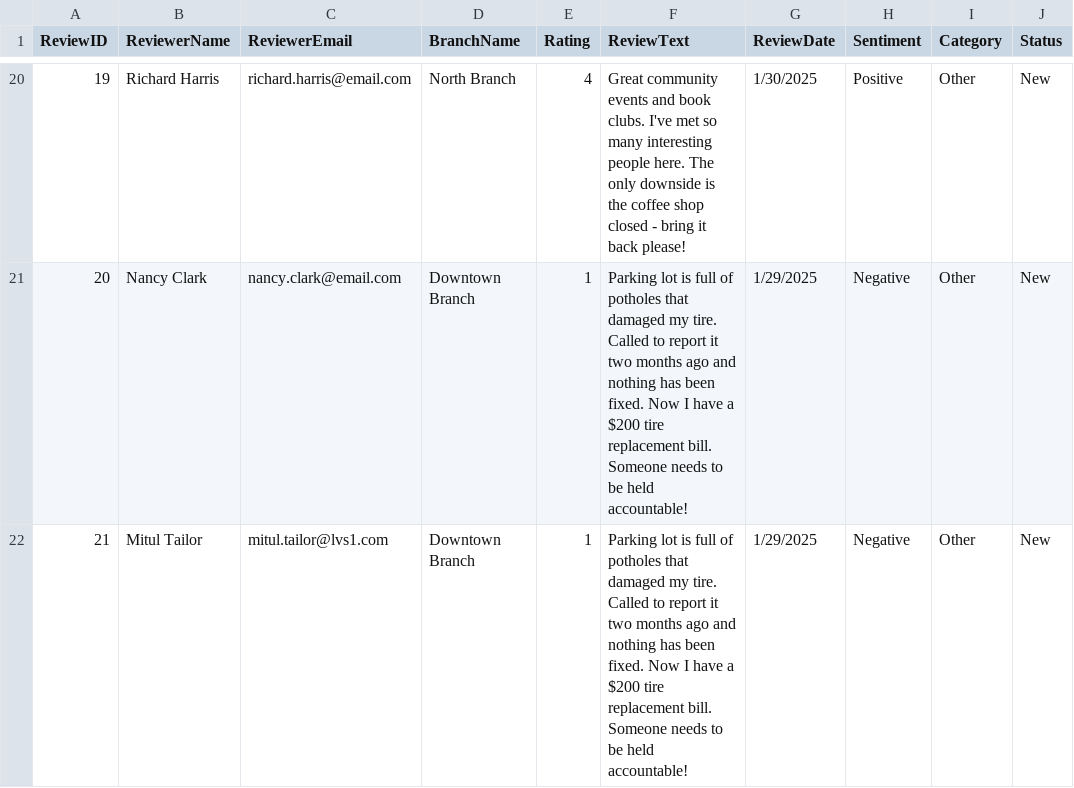
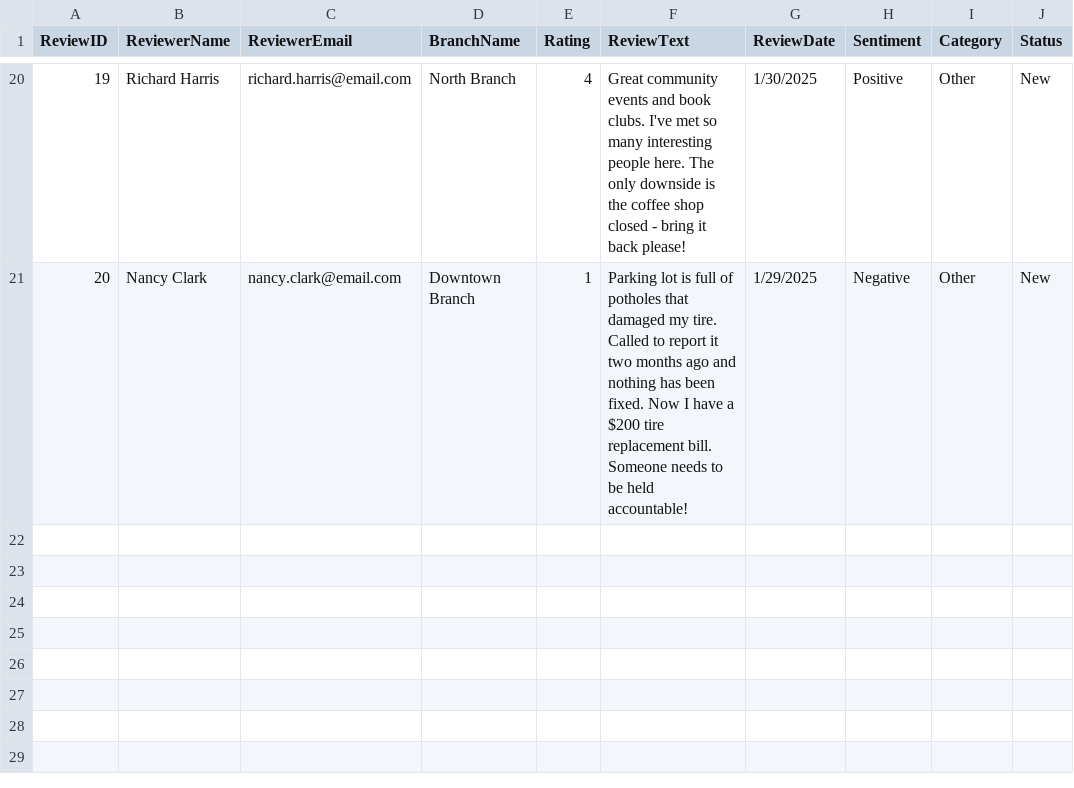
Before and after one commit to mitultailor/gppb-workshop, a CSV file: library_reviews.csv, drawn as a sheet; only a part is shown, gaps mark what is left out.

Commit message:
Update library_reviews.csv

```diff
--- a/library_reviews.csv
+++ b/library_reviews.csv
@@ -21,2 +21 @@ ReviewID,ReviewerName,ReviewerEmail,BranchName,Rating,ReviewText,ReviewDate,Sent
 20,Nancy Clark,nancy.clark@email.com,Downtown Branch,1,Parking lot is full of potholes that damaged my tire. Called to report it two months ago and nothing has been fixed. Now I have a $200 tire replacement bill. Someone needs to be held accountable!,1/29/2025,Negative,Other,New
-21,Mitul Tailor,mitul.tailor@lvs1.com,Downtown Branch,1,Parking lot is full of potholes that damaged my tire. Called to report it two months ago and nothing has been fixed. Now I have a $200 tire replacement bill. Someone needs to be held accountable!,1/29/2025,Negative,Other,New
```
